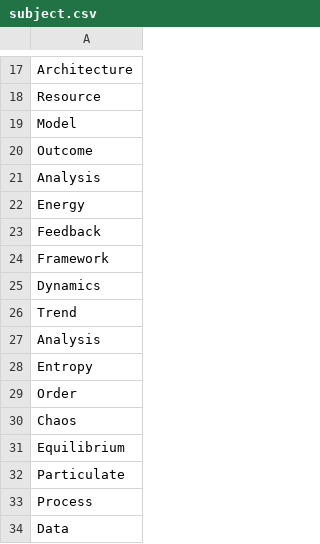
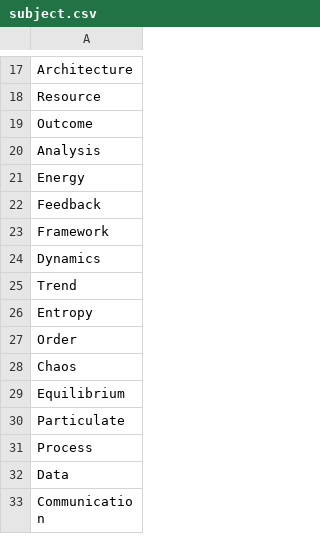
Before and after one commit to metasyndicate/nim.agency, a CSV file: lex/subject.csv, drawn as a sheet; only a part is shown, gaps mark what is left out; the shorter side is filled out with more unchanged rows.

```diff
--- a/lex/subject.csv
+++ b/lex/subject.csv
@@ -18,3 +18,2 @@ Architecture
 Resource
-Model
 Outcome
@@ -26,3 +25,2 @@ Dynamics
 Trend
-Analysis
 Entropy
```
Also changed, not shown: lex/class.csv, lex/descriptor.csv, 17 other files.
